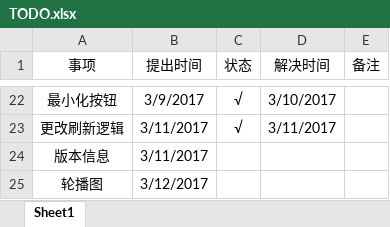
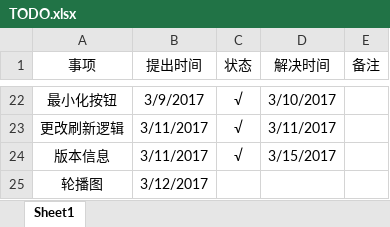
Before and after one commit to BobXWu/HeraldElectron, an Excel workbook: TODO.xlsx, sheet Sheet1, drawn as a sheet; only a part is shown, gaps mark what is left out; values as stored, in another font and other column widths than the file's, no borders; the diff names each change by its address in the sheet, - before the commit and + after, or states it on an @@ line.

```diff
--- a/TODO.xlsx (sheet Sheet1)
+++ b/TODO.xlsx (sheet Sheet1)
-C24 (状态): (empty)
+C24 (状态): √
-D24 (解决时间): (empty)
+D24 (解决时间): 3/15/2017
```
Also changed, not shown: 4 other files.
